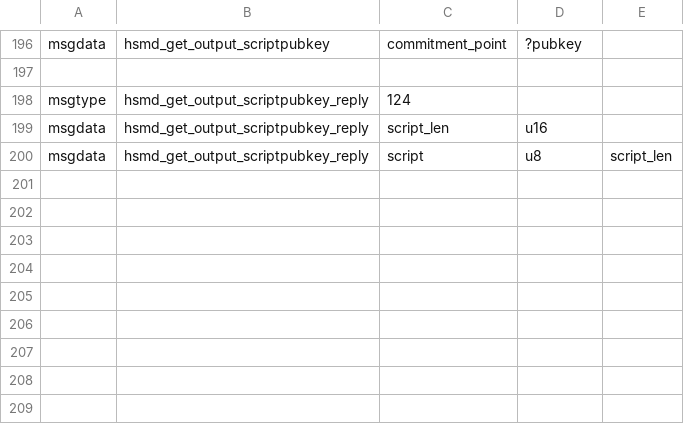
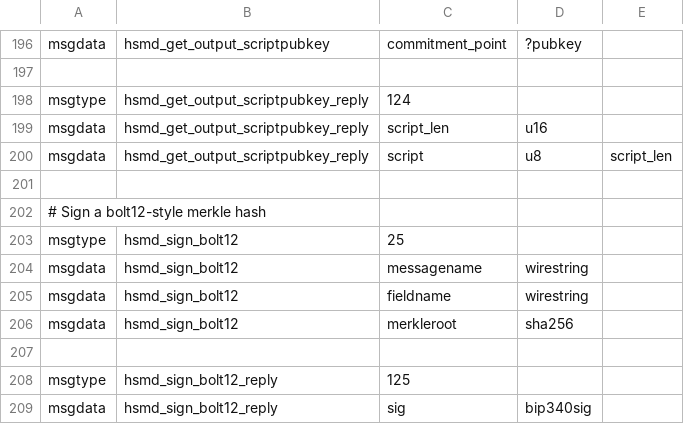
Before and after one commit to ElementsProject/lightning, a CSV file: hsmd/hsmd_wire.csv, drawn as a sheet; only a part is shown, gaps mark what is left out.

Commit message:
hsmd: code to sign a bolt12 merkle root.
Signed-off-by: Rusty Russell <rusty@rustcorp.com.au>

```diff
--- a/hsmd/hsmd_wire.csv
+++ b/hsmd/hsmd_wire.csv
@@ -200 +200,10 @@ msgdata,hsmd_get_output_scriptpubkey_reply,script_len,u16,
 msgdata,hsmd_get_output_scriptpubkey_reply,script,u8,script_len
+
+# Sign a bolt12-style merkle hash
+msgtype,hsmd_sign_bolt12,25
+msgdata,hsmd_sign_bolt12,messagename,wirestring,
+msgdata,hsmd_sign_bolt12,fieldname,wirestring,
+msgdata,hsmd_sign_bolt12,merkleroot,sha256,
+
+msgtype,hsmd_sign_bolt12_reply,125
+msgdata,hsmd_sign_bolt12_reply,sig,bip340sig,
```
Also changed, not shown: 4 other files.
